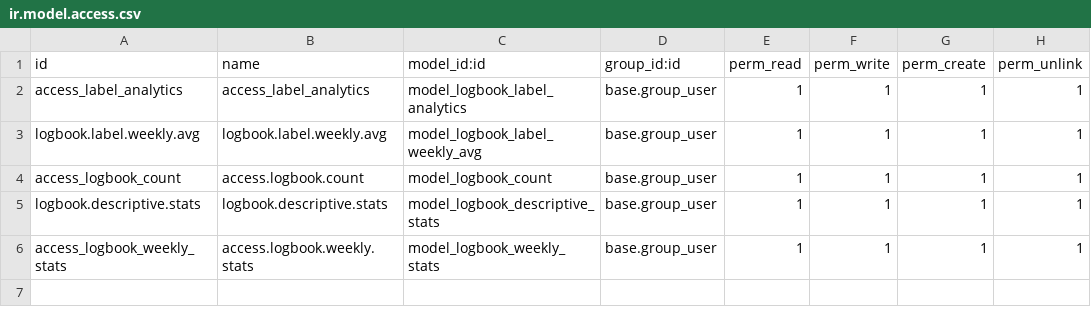
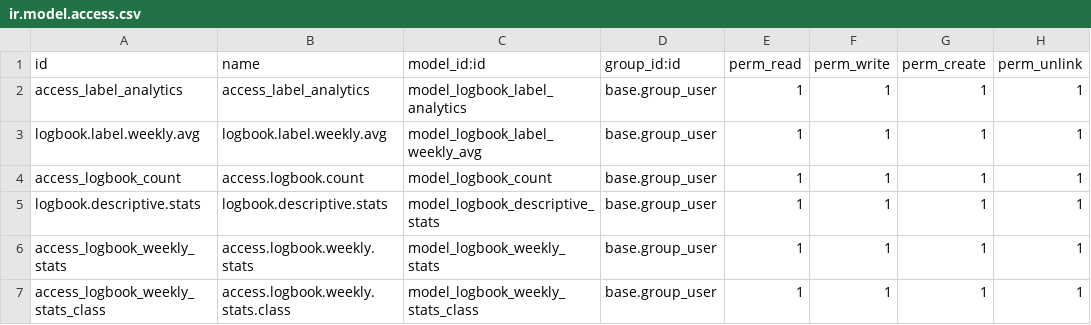
Before and after one commit to dementio-git/jtkpolban18, a CSV file: jtk_logbook_analytics/security/ir.model.access.csv, drawn as a sheet.

Commit message:
[ADD] Class Analytic belum worked

```diff
--- a/jtk_logbook_analytics/security/ir.model.access.csv
+++ b/jtk_logbook_analytics/security/ir.model.access.csv
@@ -6 +6,2 @@ logbook.descriptive.stats,logbook.descriptive.stats,model_logbook_descriptive_st
 access_logbook_weekly_stats,access.logbook.weekly.stats,model_logbook_weekly_stats,base.group_user,1,1,1,1
+access_logbook_weekly_stats_class,access.logbook.weekly.stats.class,model_logbook_weekly_stats_class,base.group_user,1,1,1,1
```
Also changed, not shown: 12 other files.
